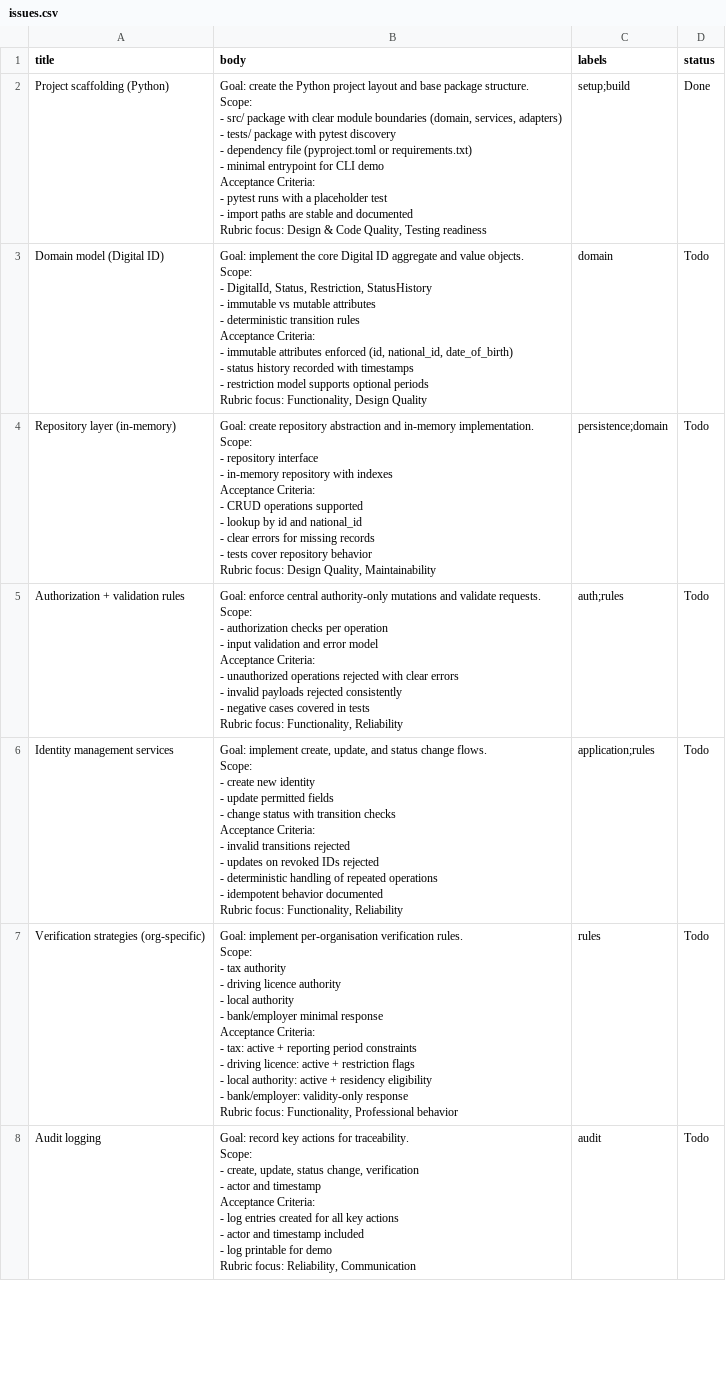
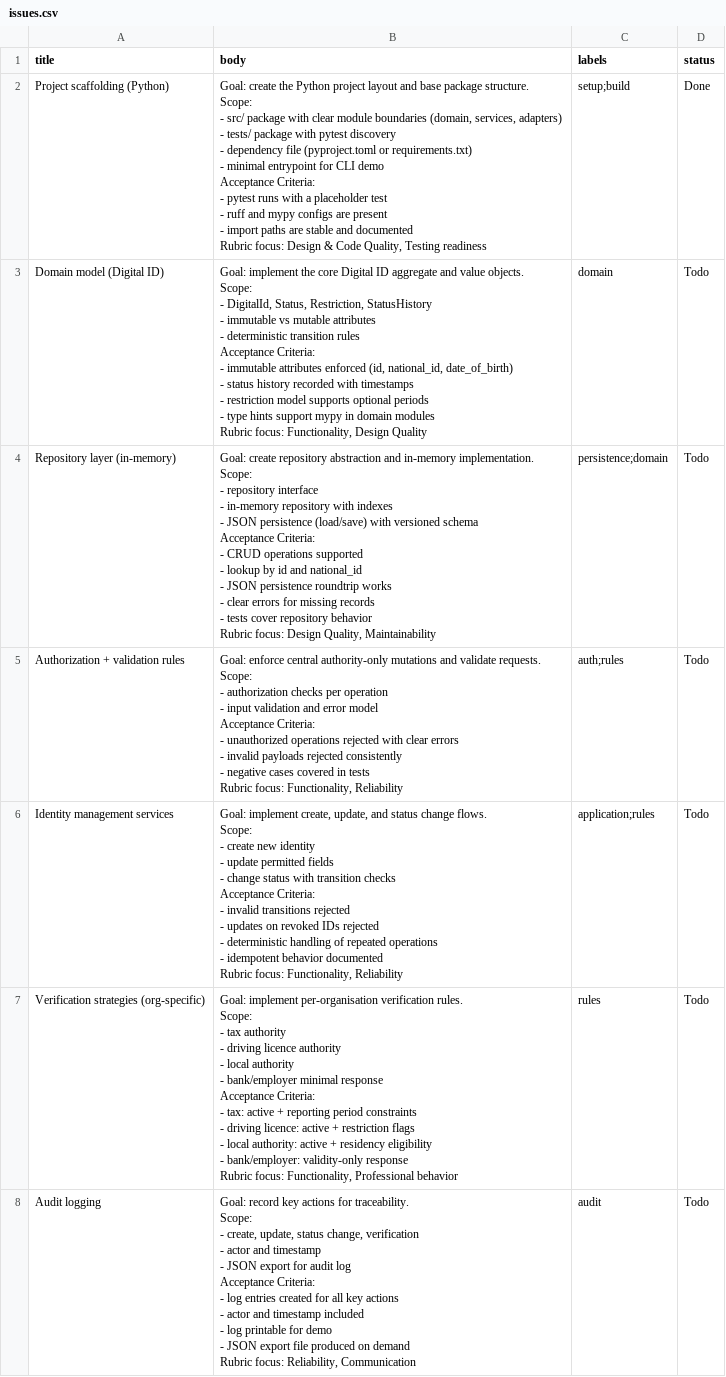
Before and after one commit to Shrey-Jaiswal/Python-Individual-Coursework, a CSV file: issues.csv, drawn as a sheet; only a part is shown; the diff covers the shown part only.

```diff
--- a/issues.csv
+++ b/issues.csv
@@ -1,41 +1,45 @@
 title,body,labels,status
-"Project scaffolding (Python)","Goal: create the Python project layout and base package structure.
-
-Scope:
-- src/ package with clear module boundaries (domain, services, adapters)
-- tests/ package with pytest discovery
-- dependency file (pyproject.toml or requirements.txt)
-- minimal entrypoint for CLI demo
-
-Acceptance Criteria:
-- pytest runs with a placeholder test
-- import paths are stable and documented
-
-Rubric focus: Design & Code Quality, Testing readiness","setup;build","Done"
-"Domain model (Digital ID)","Goal: implement the core Digital ID aggregate and value objects.
-
-Scope:
-- DigitalId, Status, Restriction, StatusHistory
-- immutable vs mutable attributes
-- deterministic transition rules
-
-Acceptance Criteria:
-- immutable attributes enforced (id, national_id, date_of_birth)
-- status history recorded with timestamps
-- restriction model supports optional periods
-
-Rubric focus: Functionality, Design Quality","domain","Todo"
-"Repository layer (in-memory)","Goal: create repository abstraction and in-memory implementation.
-
-Scope:
-- repository interface
-- in-memory repository with indexes
-
-Acceptance Criteria:
-- CRUD operations supported
-- lookup by id and national_id
-- clear errors for missing records
-- tests cover repository behavior
-
-Rubric focus: Design Quality, Maintainability","persistence;domain","Todo"
+"Project scaffolding (Python)","Goal: create the Python project layout and base package structure.
+
+Scope:
+- src/ package with clear module boundaries (domain, services, adapters)
+- tests/ package with pytest discovery
+- dependency file (pyproject.toml or requirements.txt)
+- minimal entrypoint for CLI demo
+
+Acceptance Criteria:
+- pytest runs with a placeholder test
+- ruff and mypy configs are present
+- import paths are stable and documented
+
+Rubric focus: Design & Code Quality, Testing readiness","setup;build","Done"
+"Domain model (Digital ID)","Goal: implement the core Digital ID aggregate and value objects.
+
+Scope:
+- DigitalId, Status, Restriction, StatusHistory
+- immutable vs mutable attributes
+- deterministic transition rules
+
+Acceptance Criteria:
+- immutable attributes enforced (id, national_id, date_of_birth)
+- status history recorded with timestamps
+- restriction model supports optional periods
+- type hints support mypy in domain modules
+
+Rubric focus: Functionality, Design Quality","domain","Todo"
+"Repository layer (in-memory)","Goal: create repository abstraction and in-memory implementation.
+
+Scope:
+- repository interface
+- in-memory repository with indexes
+- JSON persistence (load/save) with versioned schema
+
+Acceptance Criteria:
+- CRUD operations supported
+- lookup by id and national_id
+- JSON persistence roundtrip works
+- clear errors for missing records
+- tests cover repository behavior
+
+Rubric focus: Design Quality, Maintainability","persistence;domain","Todo"
 "Authorization + validation rules","Goal: enforce central authority-only mutations and validate requests.
@@ -81,13 +85,15 @@ Acceptance Criteria:
 Rubric focus: Functionality, Professional behavior","rules","Todo"
-"Audit logging","Goal: record key actions for traceability.
-
-Scope:
-- create, update, status change, verification
-- actor and timestamp
-
-Acceptance Criteria:
-- log entries created for all key actions
-- actor and timestamp included
-- log printable for demo
-
-Rubric focus: Reliability, Communication","audit","Todo"
+"Audit logging","Goal: record key actions for traceability.
+
+Scope:
+- create, update, status change, verification
+- actor and timestamp
+- JSON export for audit log
+
+Acceptance Criteria:
+- log entries created for all key actions
+- actor and timestamp included
+- log printable for demo
+- JSON export file produced on demand
+
+Rubric focus: Reliability, Communication","audit","Todo"
```
Also changed, not shown: 6 edited cells elsewhere in this file.
